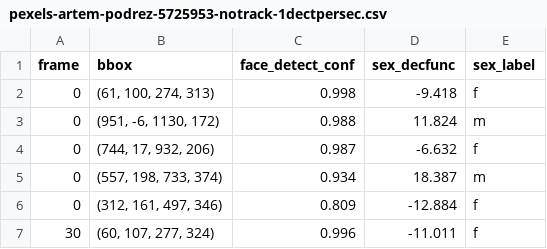
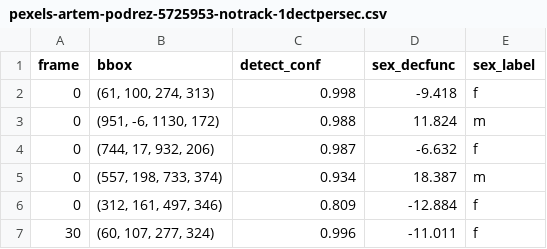
Before and after one commit to ina-foss/inaFaceAnalyzer, a CSV file: media/pexels-artem-podrez-5725953-notrack-1dectpersec.csv, drawn as a sheet; only a part is shown.

```diff
--- a/media/pexels-artem-podrez-5725953-notrack-1dectpersec.csv
+++ b/media/pexels-artem-podrez-5725953-notrack-1dectpersec.csv
@@ -1,2 +1,2 @@
-frame,bbox,face_detect_conf,sex_decfunc,sex_label
+frame,bbox,detect_conf,sex_decfunc,sex_label
 0,"(61, 100, 274, 313)",0.998,-9.418,f
```
Also changed, not shown: media/pexels-artem-podrez-5725953-notracking.csv, media/pexels-artem-podrez-subsamp30-Resnet50FFGRA.csv, 8 other files.
